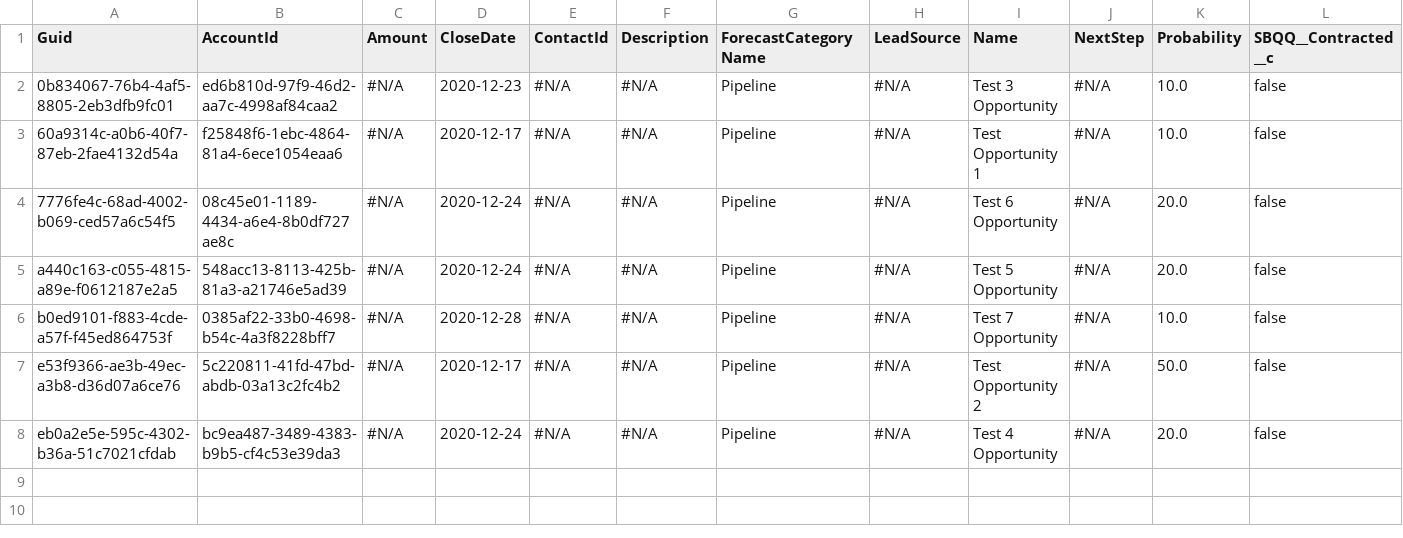
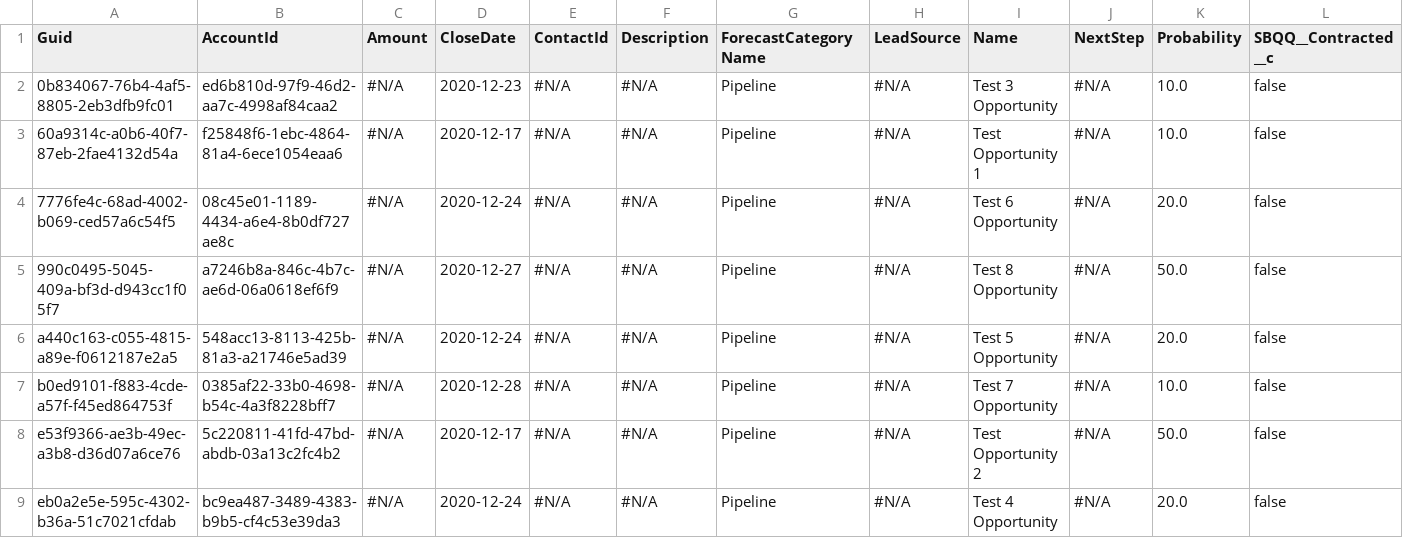
Before and after one commit to Prodlymoover/CPQ-Test--32, a CSV file: Opportunity.csv, drawn as a sheet; only a part is shown; rows hold the shown columns only; the diff names each change by its address in the sheet, - before the commit and + after, or states it on an @@ line.

```diff
--- a/Opportunity.csv
+++ b/Opportunity.csv
+row 5: 990c0495-5045-409a-bf3d-d943cc1f05f7 | a7246b8a-846c-4b7c-ae6d-06a0618ef6f9 | #N/A | 2020-12-27 | #N/A | #N/A | Pipeline | #N/A | Test 8 Opportunity | #N/A | 50.0 | false
```
Also changed, not shown: Asset.csv, Case.csv, 3 other files.
